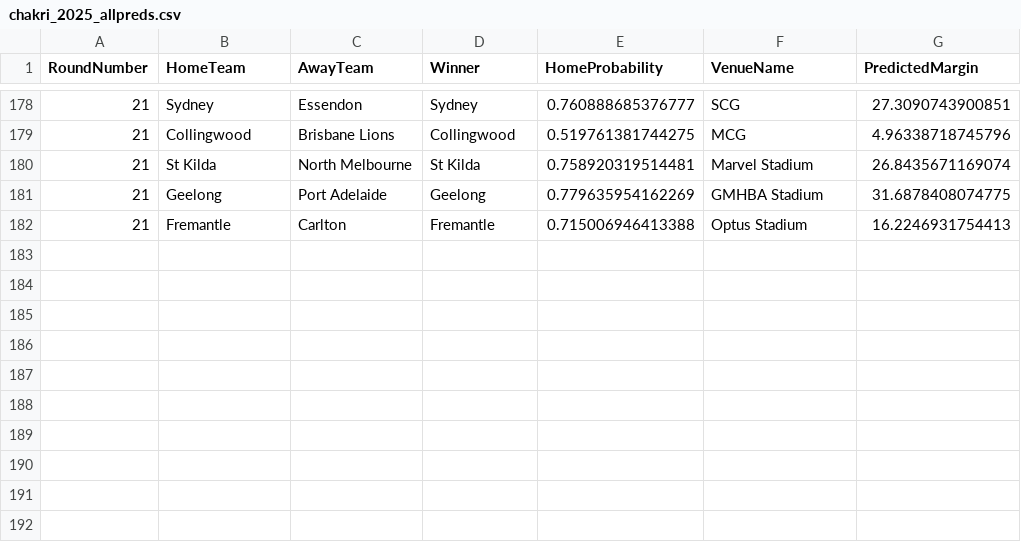
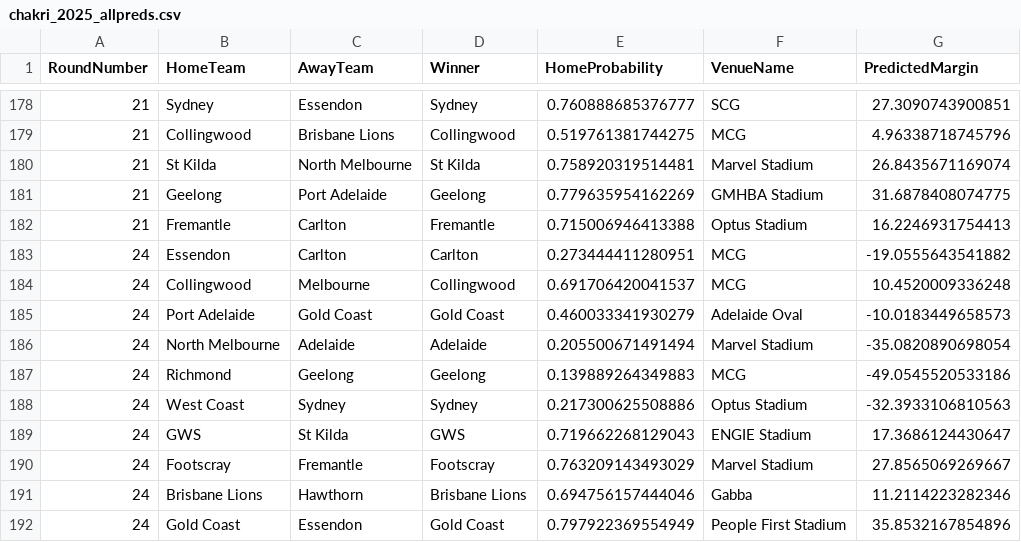
Before and after one commit to ChakriMamidanna/aflstats, a CSV file: predictions2025/chakri_2025_allpreds.csv, drawn as a sheet; only a part is shown, gaps mark what is left out; the diff names each change by its address in the sheet, - before the commit and + after, or states it on an @@ line.

```diff
--- a/predictions2025/chakri_2025_allpreds.csv
+++ b/predictions2025/chakri_2025_allpreds.csv
+row 183: 24 | Essendon | Carlton | Carlton | 0.273444411280951 | MCG | -19.0555643541882
+row 184: 24 | Collingwood | Melbourne | Collingwood | 0.691706420041537 | MCG | 10.4520009336248
+row 185: 24 | Port Adelaide | Gold Coast | Gold Coast | 0.460033341930279 | Adelaide Oval | -10.0183449658573
+row 186: 24 | North Melbourne | Adelaide | Adelaide | 0.205500671491494 | Marvel Stadium | -35.0820890698054
+row 187: 24 | Richmond | Geelong | Geelong | 0.139889264349883 | MCG | -49.0545520533186
+row 188: 24 | West Coast | Sydney | Sydney | 0.217300625508886 | Optus Stadium | -32.3933106810563
+row 189: 24 | GWS | St Kilda | GWS | 0.719662268129043 | ENGIE Stadium | 17.3686124430647
+row 190: 24 | Footscray | Fremantle | Footscray | 0.763209143493029 | Marvel Stadium | 27.8565069269667
+row 191: 24 | Brisbane Lions | Hawthorn | Brisbane Lions | 0.694756157444046 | Gabba | 11.2114223282346
+row 192: 24 | Gold Coast | Essendon | Gold Coast | 0.797922369554949 | People First Stadium | 35.8532167854896
```
Also changed, not shown: predictions2025/chakri_2025_allpredsorig.csv, results25/old_2025_allpreds.csv, 6 other files.
